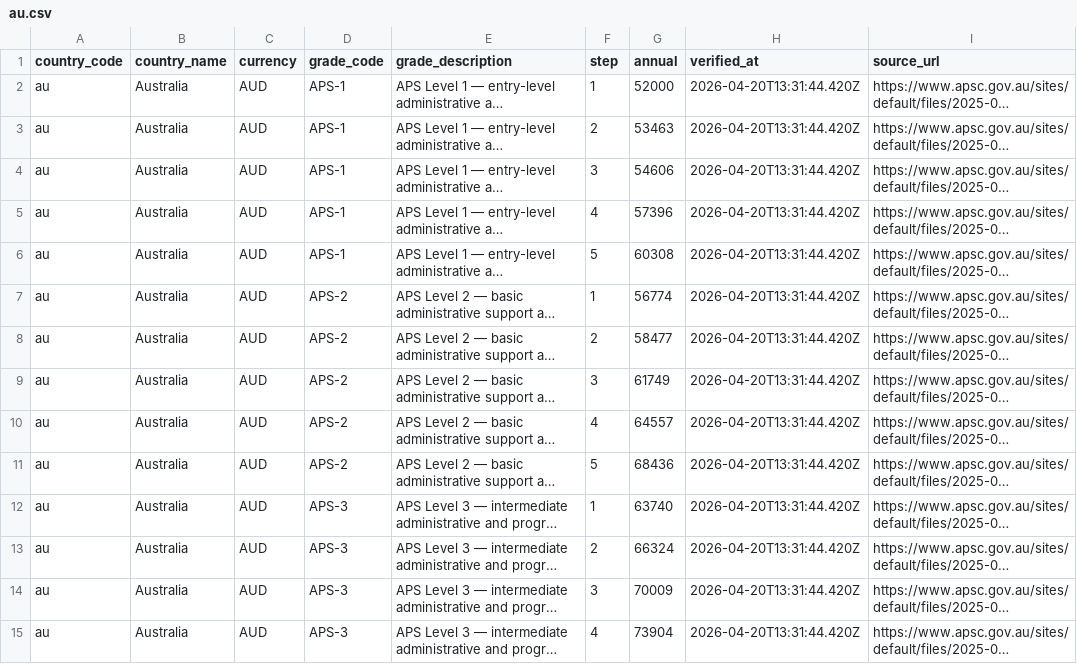
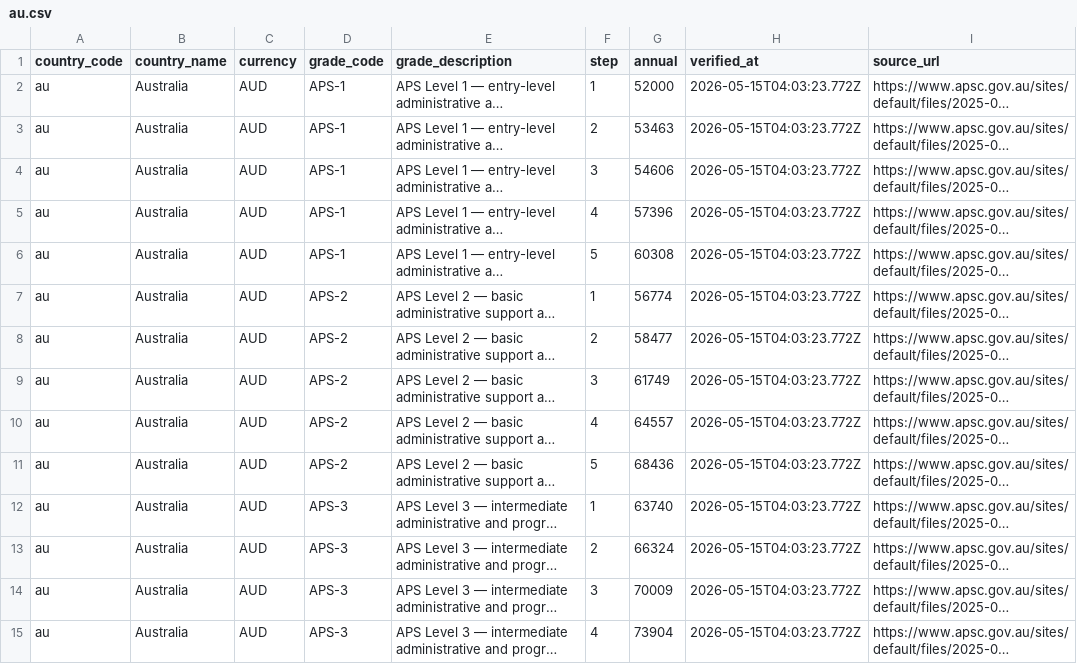
Before and after one commit to dregon03/fedsalary-data, a CSV file: data/au.csv, drawn as a sheet; only a part is shown; long unchanged cells end in …; the diff covers the shown part only; the diff names each change by its address in the sheet, - before the commit and + after, or states it on an @@ line.

```diff
--- a/data/au.csv
+++ b/data/au.csv
-H2:H15 (verified_at): 2026-04-20T13:31:44.420Z
+H2:H15 (verified_at): 2026-05-15T04:03:23.772Z
```
Also changed, not shown: 132 edited cells elsewhere in this file, data/at.csv, data/ca.csv, 39 other files.
